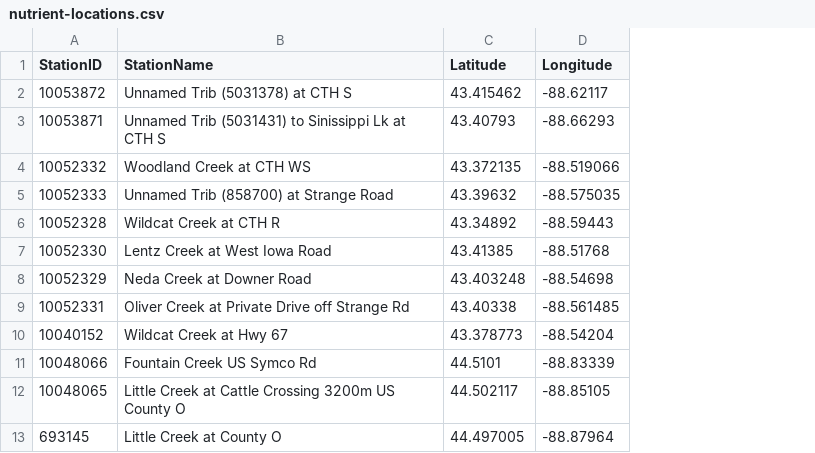
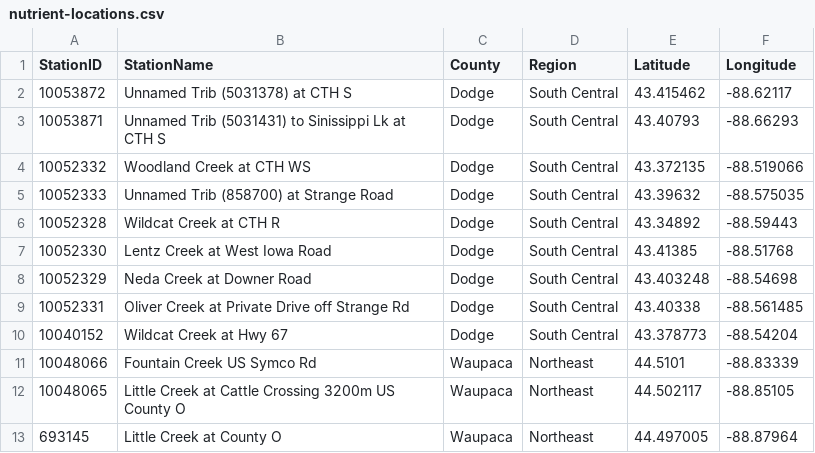
Before and after one commit to bzbradford/wav-station-map, a CSV file: data/nutrient-locations.csv, drawn as a sheet; only a part is shown; the diff names each change by its address in the sheet, - before the commit and + after, or states it on an @@ line.

Commit message:
update data to include county/region

```diff
--- a/data/nutrient-locations.csv
+++ b/data/nutrient-locations.csv
+column C (County), rows 2-13: Dodge | Dodge | Dodge | Dodge | Dodge | Dodge | Dodge | Dodge | Dodge | Waupaca | Waupaca | Waupaca
+column D (Region), rows 2-13: South Central | South Central | South Central | South Central | South Central | South Central | South Central | South Central | South Central | Northeast | Northeast | Northeast
```
Also changed, not shown: data/thermistor-locations.csv, data/wav-station-locations.csv, 3 other files.
